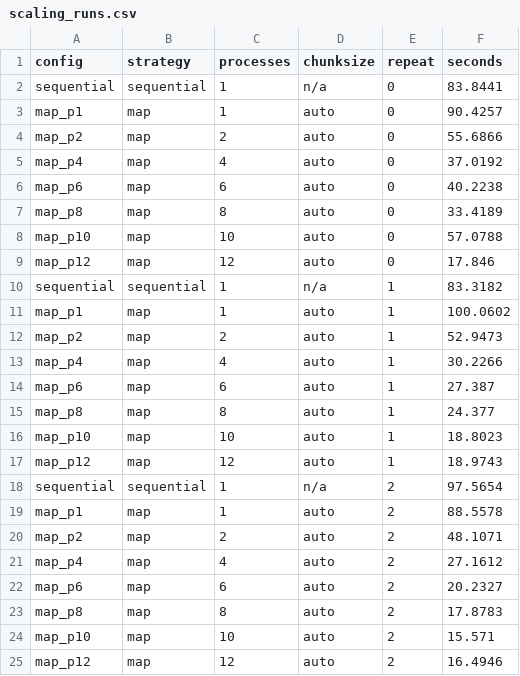
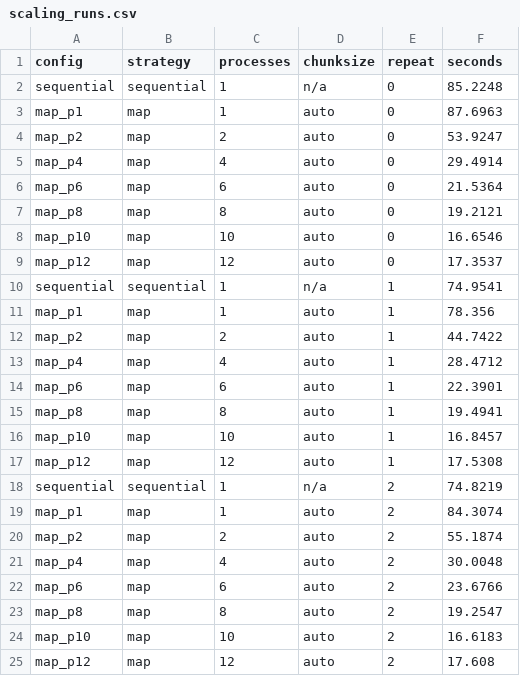
Before and after one commit to maryam843/parallel-mri-image-pipeline, a CSV file: results/part_b/scaling_runs.csv, drawn as a sheet.

```diff
--- a/results/part_b/scaling_runs.csv
+++ b/results/part_b/scaling_runs.csv
@@ -1,25 +1,25 @@
 config,strategy,processes,chunksize,repeat,seconds
-sequential,sequential,1,n/a,0,83.8441
-map_p1,map,1,auto,0,90.4257
-map_p2,map,2,auto,0,55.6866
-map_p4,map,4,auto,0,37.0192
-map_p6,map,6,auto,0,40.2238
-map_p8,map,8,auto,0,33.4189
-map_p10,map,10,auto,0,57.0788
-map_p12,map,12,auto,0,17.846
-sequential,sequential,1,n/a,1,83.3182
-map_p1,map,1,auto,1,100.0602
-map_p2,map,2,auto,1,52.9473
-map_p4,map,4,auto,1,30.2266
-map_p6,map,6,auto,1,27.387
-map_p8,map,8,auto,1,24.377
-map_p10,map,10,auto,1,18.8023
-map_p12,map,12,auto,1,18.9743
-sequential,sequential,1,n/a,2,97.5654
-map_p1,map,1,auto,2,88.5578
-map_p2,map,2,auto,2,48.1071
-map_p4,map,4,auto,2,27.1612
-map_p6,map,6,auto,2,20.2327
-map_p8,map,8,auto,2,17.8783
-map_p10,map,10,auto,2,15.571
-map_p12,map,12,auto,2,16.4946
+sequential,sequential,1,n/a,0,85.2248
+map_p1,map,1,auto,0,87.6963
+map_p2,map,2,auto,0,53.9247
+map_p4,map,4,auto,0,29.4914
+map_p6,map,6,auto,0,21.5364
+map_p8,map,8,auto,0,19.2121
+map_p10,map,10,auto,0,16.6546
+map_p12,map,12,auto,0,17.3537
+sequential,sequential,1,n/a,1,74.9541
+map_p1,map,1,auto,1,78.356
+map_p2,map,2,auto,1,44.7422
+map_p4,map,4,auto,1,28.4712
+map_p6,map,6,auto,1,22.3901
+map_p8,map,8,auto,1,19.4941
+map_p10,map,10,auto,1,16.8457
+map_p12,map,12,auto,1,17.5308
+sequential,sequential,1,n/a,2,74.8219
+map_p1,map,1,auto,2,84.3074
+map_p2,map,2,auto,2,55.1874
+map_p4,map,4,auto,2,30.0048
+map_p6,map,6,auto,2,23.6766
+map_p8,map,8,auto,2,19.2547
+map_p10,map,10,auto,2,16.6183
+map_p12,map,12,auto,2,17.608
```
Also changed, not shown: results/part_b/scaling_summary.csv, 3 other files.
